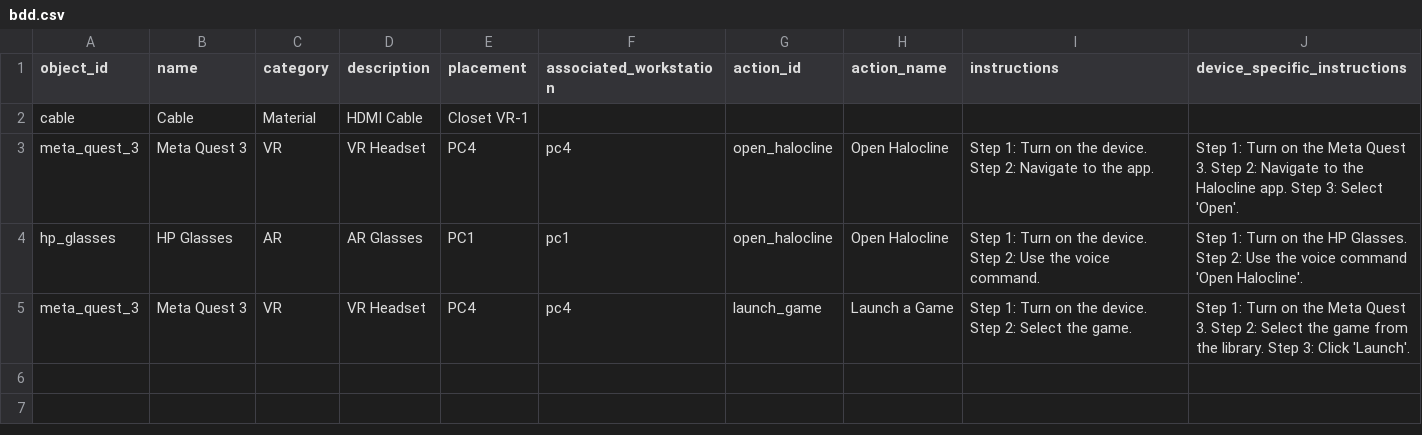
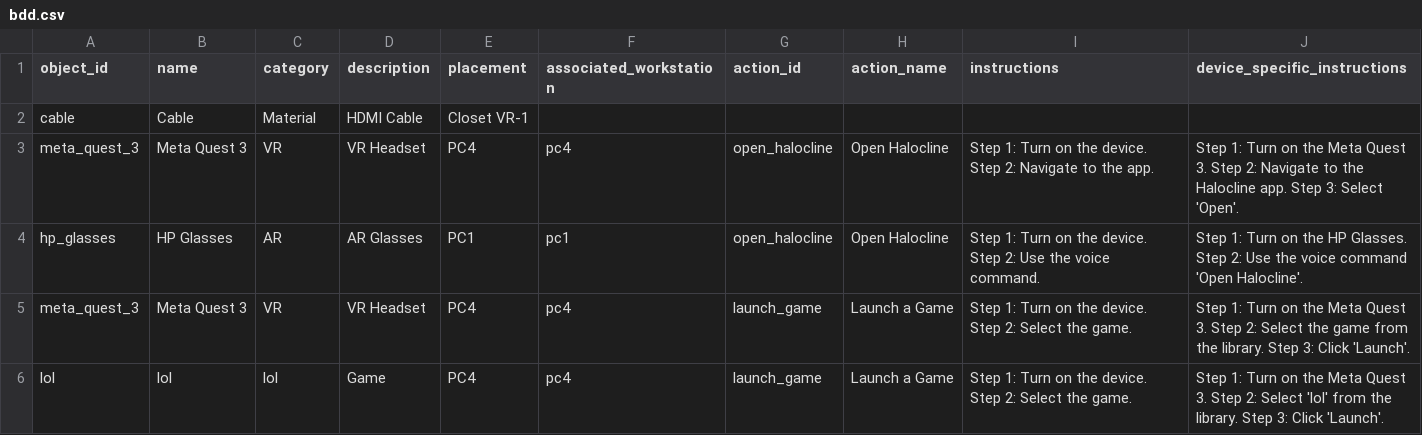
Before and after one commit to hind-ismailialaoui/AI-Assistance-Lab, a CSV file: bdd.csv, drawn as a sheet; the diff names each change by its address in the sheet, - before the commit and + after, or states it on an @@ line.

Commit message:
lol

```diff
--- a/bdd.csv
+++ b/bdd.csv
+row 6: lol | lol | lol | Game | PC4 | pc4 | launch_game | Launch a Game | Step 1: Turn on the device. Step 2: Select the game. | Step 1: Turn on the Meta Quest 3. Step 2: Select 'lol' from the library. Step 3: Click 'Launch'.
```
